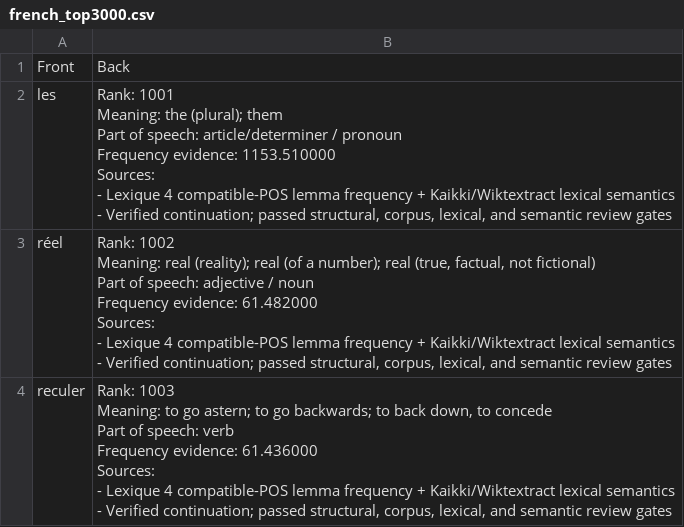
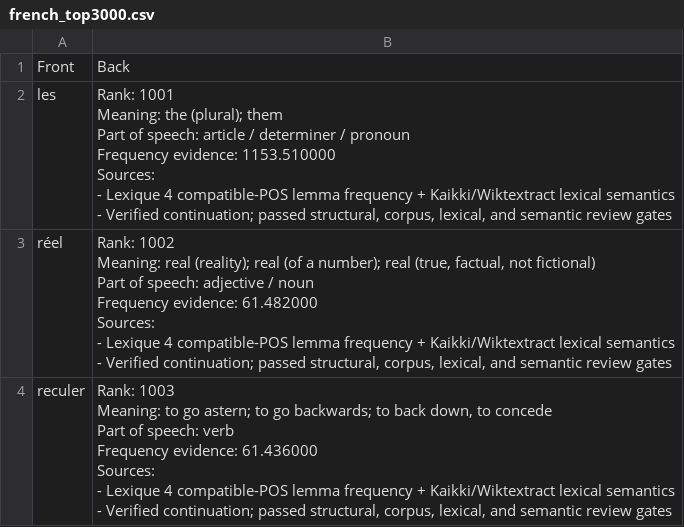
Before and after one commit to ualispublishing/learning, a CSV file: french_top3000.csv, drawn as a sheet; only a part is shown.

```diff
--- a/french_top3000.csv
+++ b/french_top3000.csv
@@ -1,13 +1,13 @@
 Front,Back
-les,"Rank: 1001
-
-Meaning: the (plural); them
-
-Part of speech: article/determiner / pronoun
-
-Frequency evidence: 1153.510000
-
-Sources:
-- Lexique 4 compatible-POS lemma frequency + Kaikki/Wiktextract lexical semantics
-- Verified continuation; passed structural, corpus, lexical, and semantic review gates"
+les,"Rank: 1001
+
+Meaning: the (plural); them
+
+Part of speech: article / determiner / pronoun
+
+Frequency evidence: 1153.510000
+
+Sources:
+- Lexique 4 compatible-POS lemma frequency + Kaikki/Wiktextract lexical semantics
+- Verified continuation; passed structural, corpus, lexical, and semantic review gates"
 réel,"Rank: 1002
```
Also changed, not shown: arabic_top1000.csv, 5 other files.
